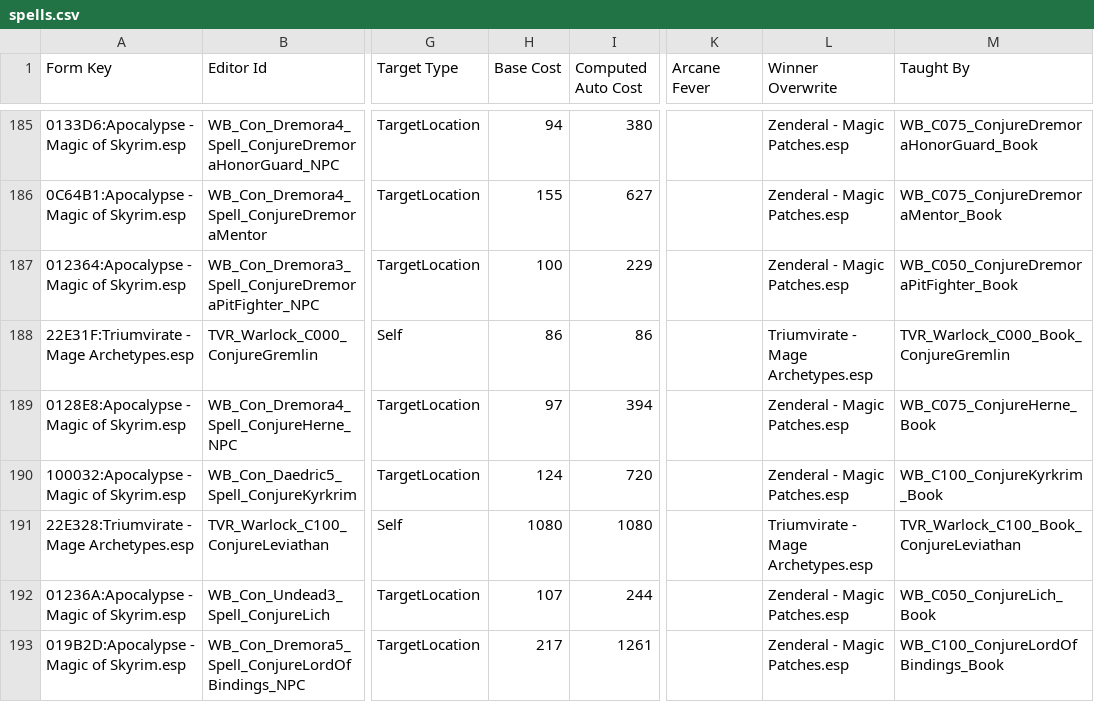
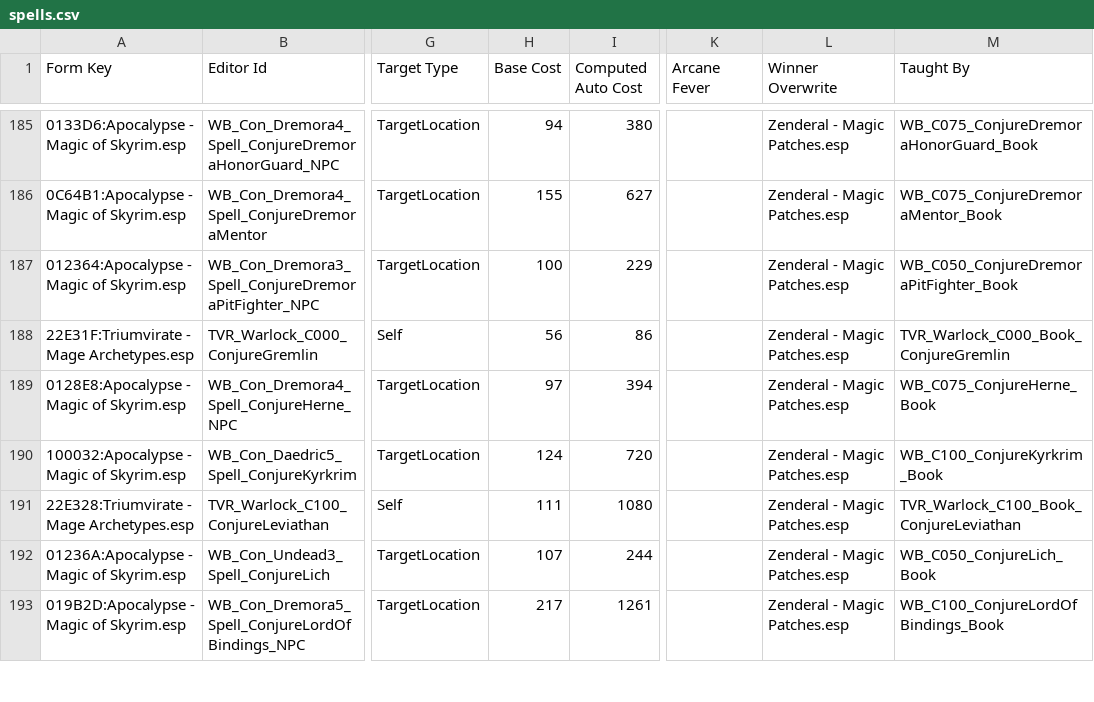
Before and after one commit to stefangouldson/zenderal-patches, a CSV file: arch-docs/magic/data/spells.csv, drawn as a sheet; only a part is shown, gaps mark what is left out; the diff covers the shown part only; the diff names each change by its address in the sheet, - before the commit and + after, or states it on an @@ line.

```diff
--- a/arch-docs/magic/data/spells.csv
+++ b/arch-docs/magic/data/spells.csv
-H188 (Base Cost): 86
+H188 (Base Cost): 56
-L188 (Winner Overwrite): Triumvirate - Mage Archetypes.esp
+L188 (Winner Overwrite): Zenderal - Magic Patches.esp
-H191 (Base Cost): 1080
+H191 (Base Cost): 111
-L191 (Winner Overwrite): Triumvirate - Mage Archetypes.esp
+L191 (Winner Overwrite): Zenderal - Magic Patches.esp
```
Also changed, not shown: 151 edited cells elsewhere in this file, 8 other files.
